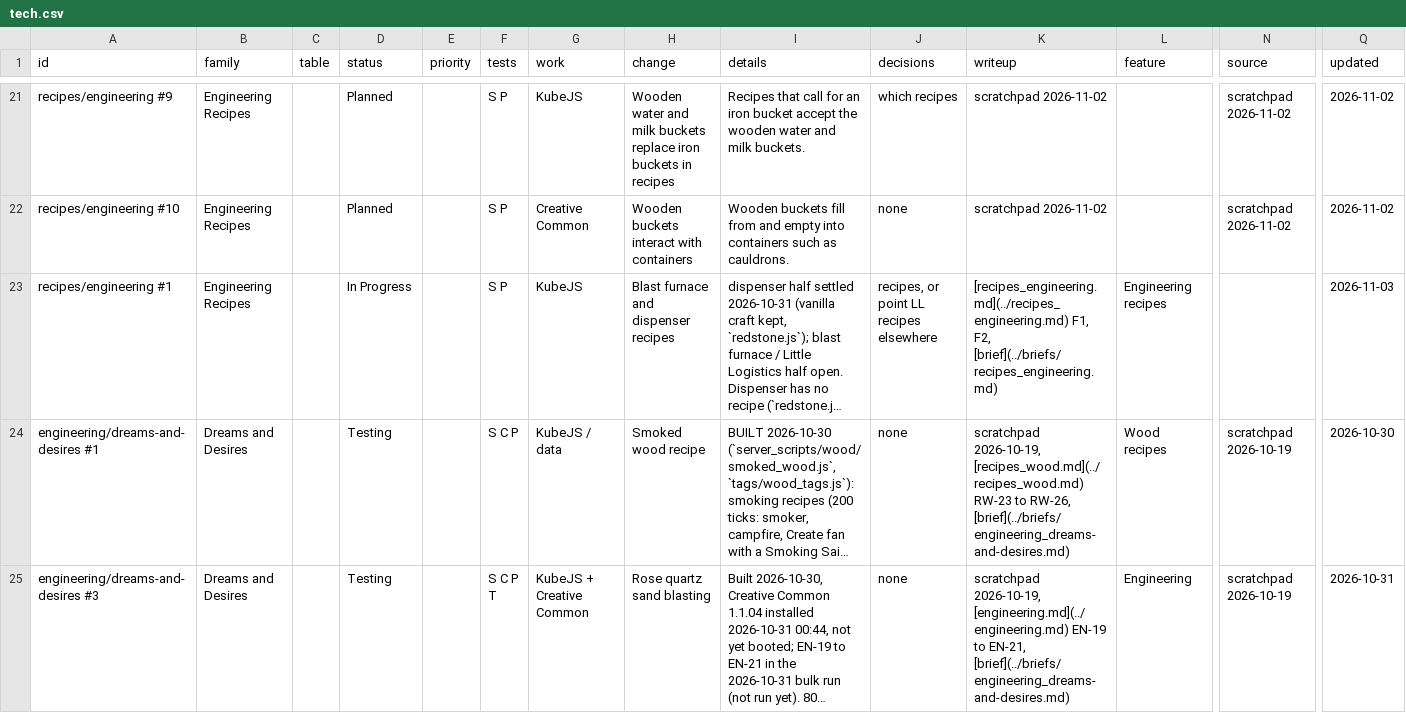
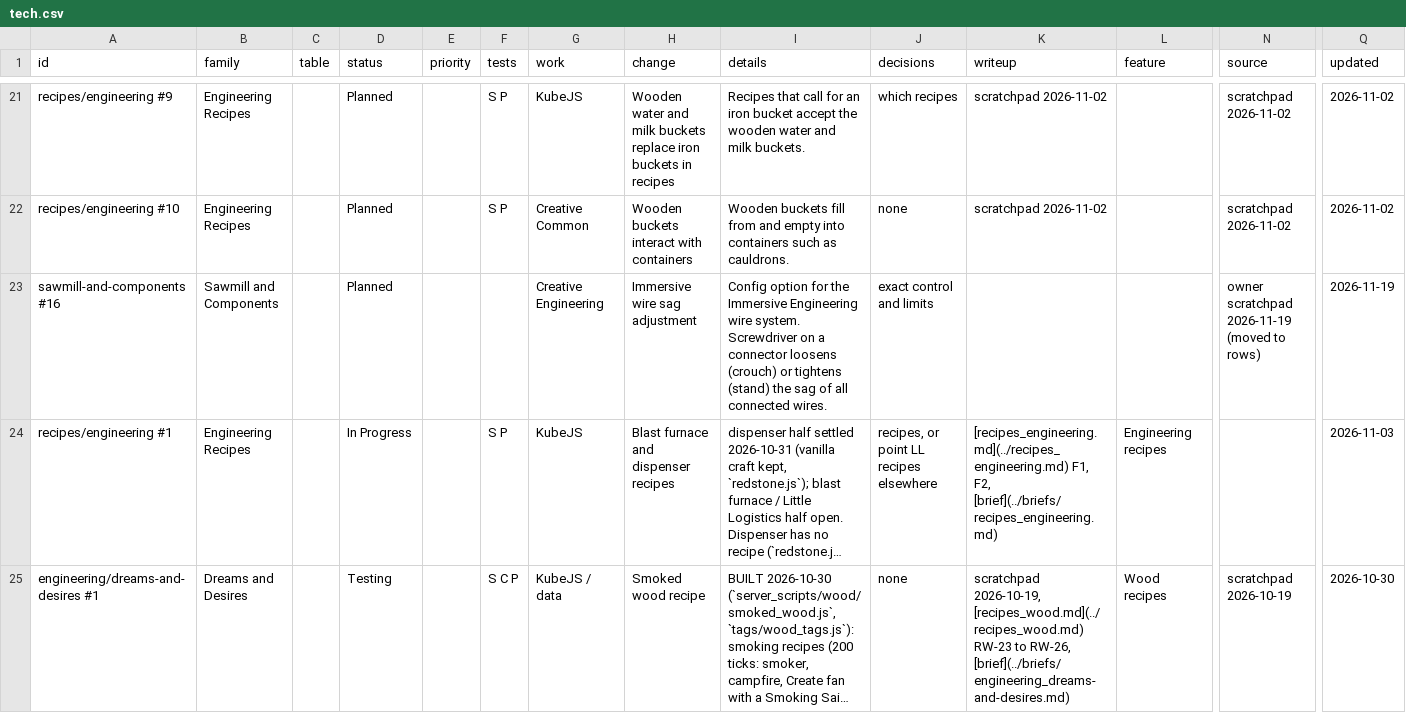
Before and after one commit to SaintAlfonzo/CreativeEngineering, a CSV file: feature_writeup/todo/rows/tech.csv, drawn as a sheet; only a part is shown, gaps mark what is left out; the shorter side is filled out with more unchanged rows; long unchanged cells end in …; rows hold the shown columns only; the diff names each change by its address in the sheet, - before the commit and + after, or states it on an @@ line.

```diff
--- a/feature_writeup/todo/rows/tech.csv
+++ b/feature_writeup/todo/rows/tech.csv
+row 23: sawmill-and-components #16 | Sawmill and Components |  | Planned |  |  | Creative Engineering | Immersive wire sag adjustment | Config option for the Immersive Engineering wire system. Screwdriver on a connector loosens (crouch) or tightens (stand) the sag of all connected wires. | exact control and limits |  |  | owner scratchpad 2026-11-19 (moved to rows) | 2026-11-19
```
Also changed, not shown: feature_writeup/todo/rows/drinks_and_drugs.csv, feature_writeup/todo/rows/gear_and_combat.csv, 9 other files.
